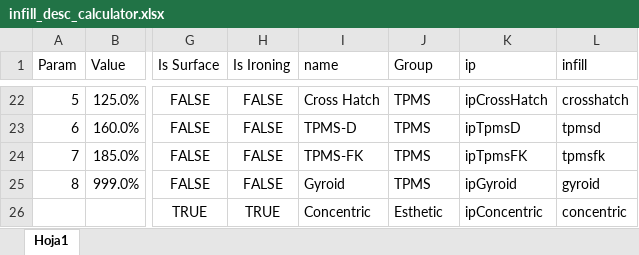
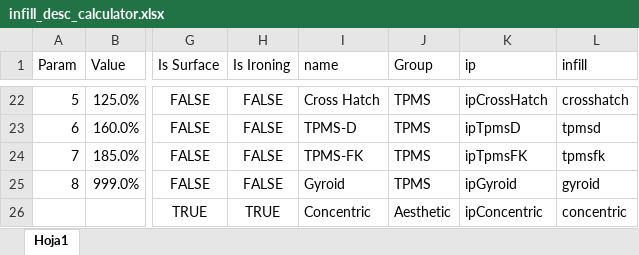
Before and after one commit to alb-garj/OrcaSlicer-PodSlicer-engine, an Excel workbook: doc/print_settings/strength/infill_desc_calculator.xlsx, sheet Hoja1, drawn as a sheet; only a part is shown, gaps mark what is left out; values as stored, in another font and other column widths than the file's, no borders; conditional formats and table styles not drawn; the diff covers the shown part only; the diff names each change by its address in the sheet, - before the commit and + after, or states it on an @@ line.

```diff
--- a/doc/print_settings/strength/infill_desc_calculator.xlsx (sheet Hoja1)
+++ b/doc/print_settings/strength/infill_desc_calculator.xlsx (sheet Hoja1)
-J26 (Group): Esthetic
+J26 (Group): Aesthetic
```
Also changed, not shown: 7 edited cells elsewhere in this sheet, 29 other files.
